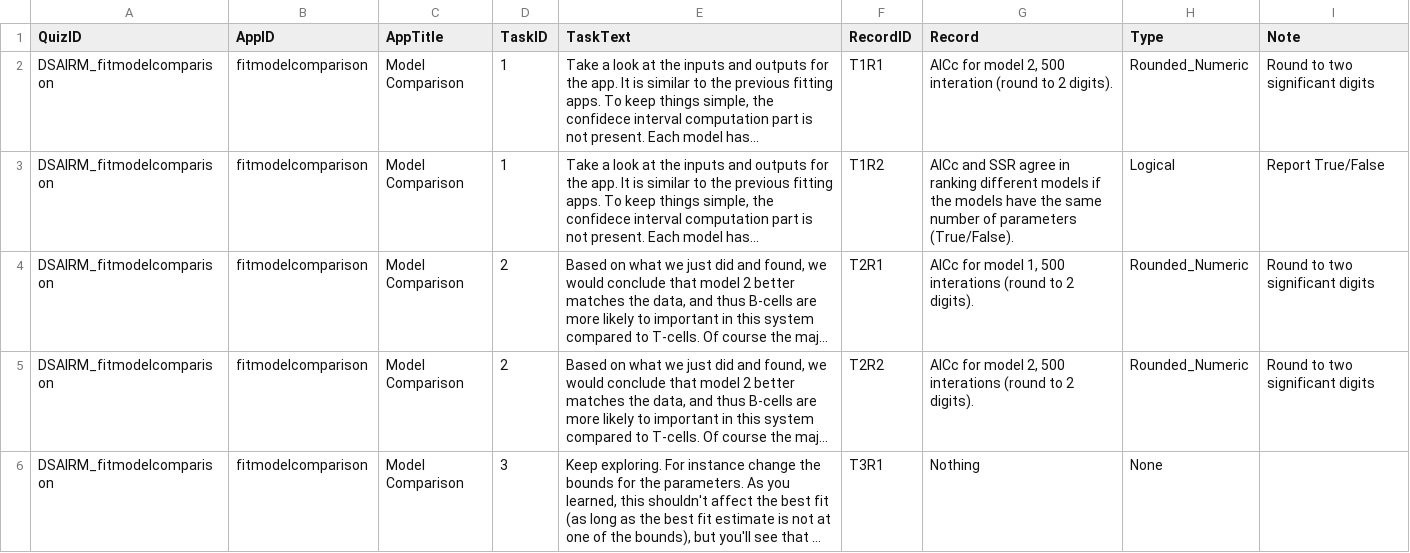
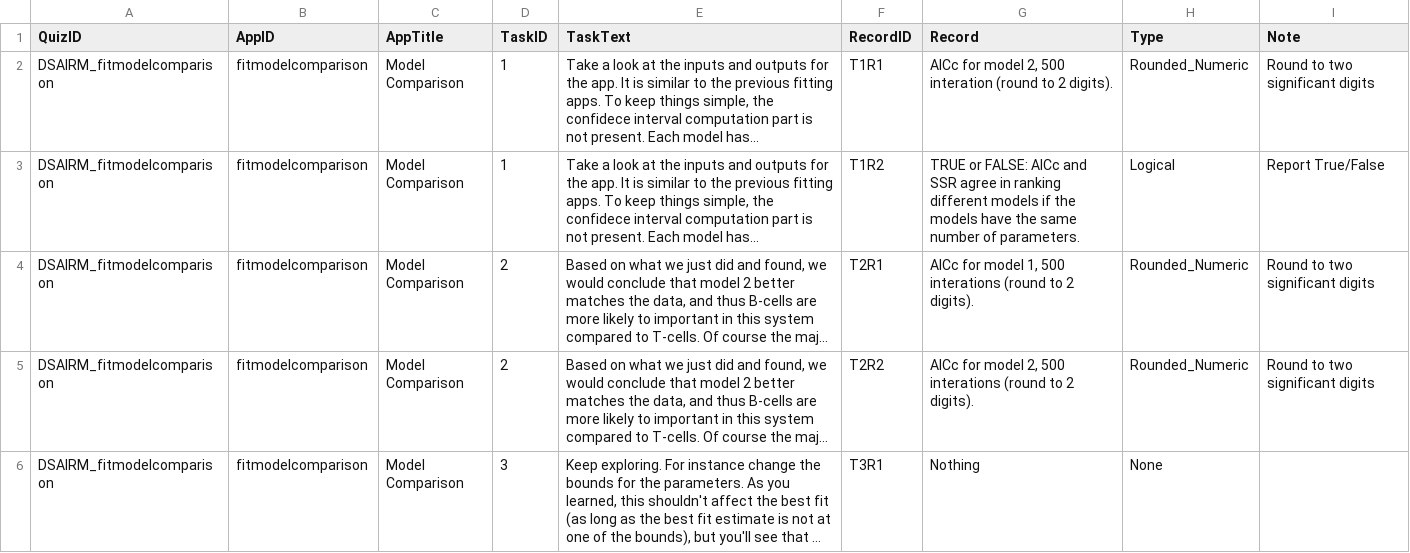
Before and after one commit to ahgroup/DSAIRM, a TSV file: inst/appinformation/fitmodelcomparison_tasktable.tsv, drawn as a sheet; long unchanged cells end in …; the diff names each change by its address in the sheet, - before the commit and + after, or states it on an @@ line.

```diff
--- a/inst/appinformation/fitmodelcomparison_tasktable.tsv
+++ b/inst/appinformation/fitmodelcomparison_tasktable.tsv
-G3 (Record): AICc and SSR agree in ranking different models if the models have the same number of parameters (True/False).
+G3 (Record): TRUE or FALSE: AICc and SSR agree in ranking different models if the models have the same number of parameters.
```
Also changed, not shown: 18 other files.
